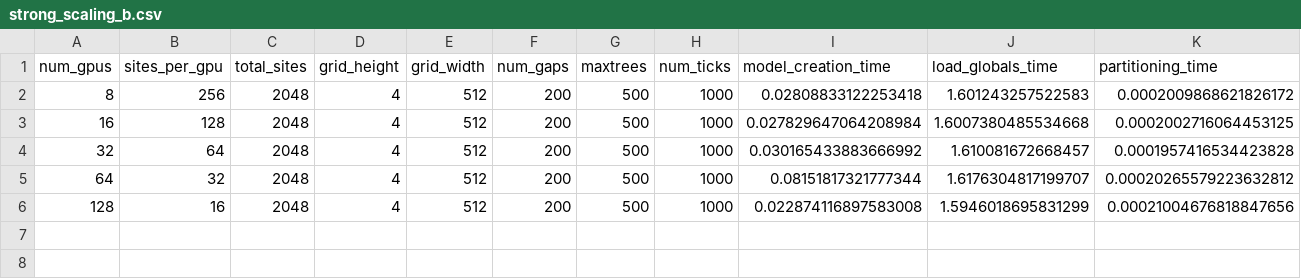
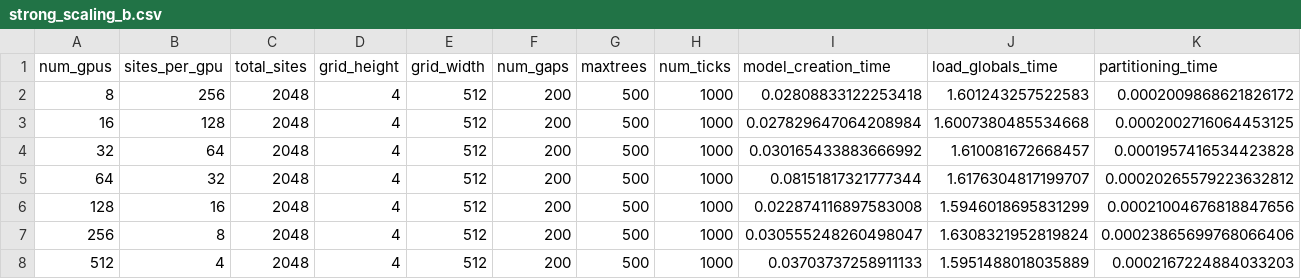
Before and after one commit to bioatmosphere/GGap, a CSV file: scaling_analysis/results/strong_scaling_b.csv, drawn as a sheet; only a part is shown; rows hold the shown columns only; the diff names each change by its address in the sheet, - before the commit and + after, or states it on an @@ line.

Commit message:
update results

```diff
--- a/scaling_analysis/results/strong_scaling_b.csv
+++ b/scaling_analysis/results/strong_scaling_b.csv
+row 7: 256 | 8 | 2048 | 4 | 512 | 200 | 500 | 1000 | 0.030555248260498047 | 1.6308321952819824 | 0.00023865699768066406
+row 8: 512 | 4 | 2048 | 4 | 512 | 200 | 500 | 1000 | 0.03703737258911133 | 1.5951488018035889 | 0.0002167224884033203
```
Also changed, not shown: 1 other file.
